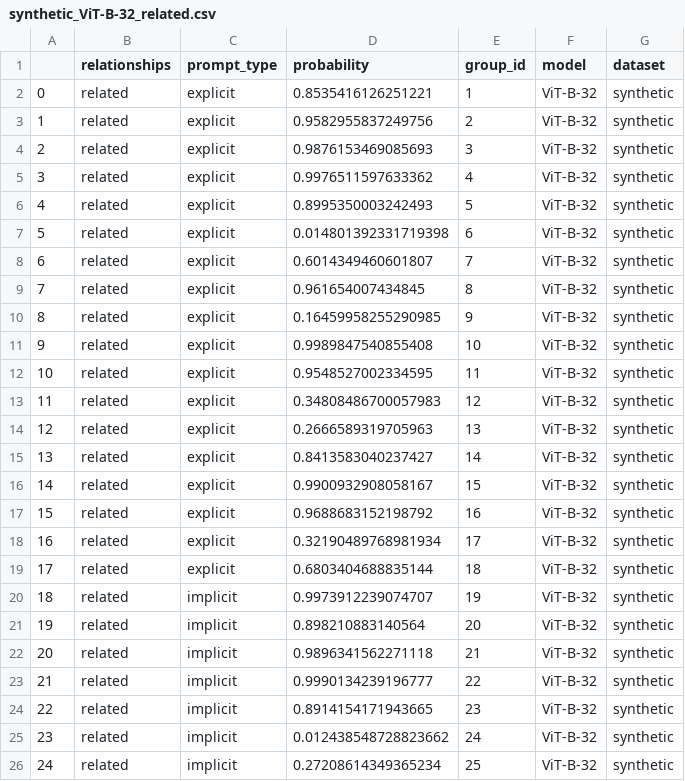
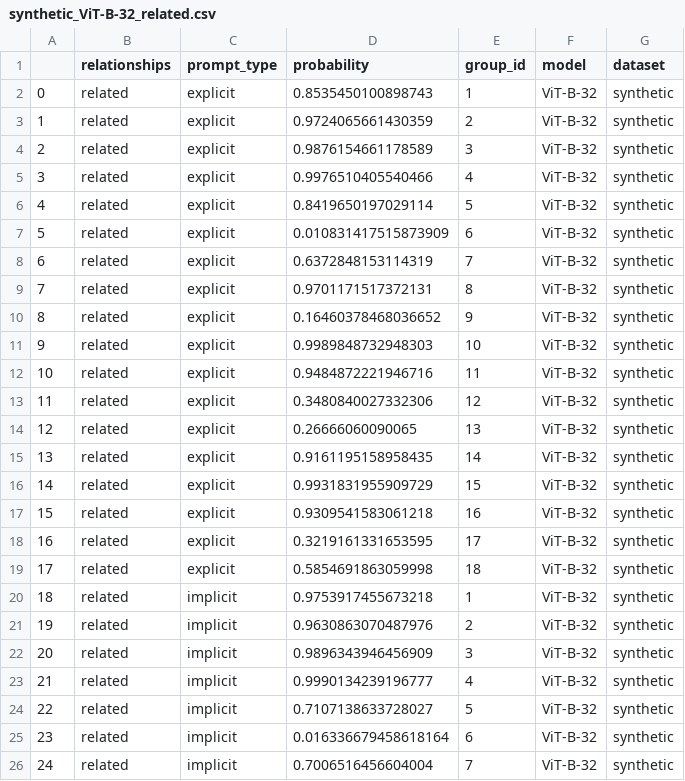
Before and after one commit to KevinBian107/mllm_embodied_simulation, a CSV file: main_experiment/results/synthetic/synthetic_ViT-B-32_related.csv, drawn as a sheet; only a part is shown; the diff covers the shown part only.

```diff
--- a/main_experiment/results/synthetic/synthetic_ViT-B-32_related.csv
+++ b/main_experiment/results/synthetic/synthetic_ViT-B-32_related.csv
@@ -1,26 +1,26 @@
 ,relationships,prompt_type,probability,group_id,model,dataset
-0,related,explicit,0.8535416126251221,1,ViT-B-32,synthetic
-1,related,explicit,0.9582955837249756,2,ViT-B-32,synthetic
-2,related,explicit,0.9876153469085693,3,ViT-B-32,synthetic
-3,related,explicit,0.9976511597633362,4,ViT-B-32,synthetic
-4,related,explicit,0.8995350003242493,5,ViT-B-32,synthetic
-5,related,explicit,0.014801392331719398,6,ViT-B-32,synthetic
-6,related,explicit,0.6014349460601807,7,ViT-B-32,synthetic
-7,related,explicit,0.961654007434845,8,ViT-B-32,synthetic
-8,related,explicit,0.16459958255290985,9,ViT-B-32,synthetic
-9,related,explicit,0.9989847540855408,10,ViT-B-32,synthetic
-10,related,explicit,0.9548527002334595,11,ViT-B-32,synthetic
-11,related,explicit,0.34808486700057983,12,ViT-B-32,synthetic
-12,related,explicit,0.2666589319705963,13,ViT-B-32,synthetic
-13,related,explicit,0.8413583040237427,14,ViT-B-32,synthetic
-14,related,explicit,0.9900932908058167,15,ViT-B-32,synthetic
-15,related,explicit,0.9688683152198792,16,ViT-B-32,synthetic
-16,related,explicit,0.32190489768981934,17,ViT-B-32,synthetic
-17,related,explicit,0.6803404688835144,18,ViT-B-32,synthetic
-18,related,implicit,0.9973912239074707,19,ViT-B-32,synthetic
-19,related,implicit,0.898210883140564,20,ViT-B-32,synthetic
-20,related,implicit,0.9896341562271118,21,ViT-B-32,synthetic
-21,related,implicit,0.9990134239196777,22,ViT-B-32,synthetic
-22,related,implicit,0.8914154171943665,23,ViT-B-32,synthetic
-23,related,implicit,0.012438548728823662,24,ViT-B-32,synthetic
-24,related,implicit,0.27208614349365234,25,ViT-B-32,synthetic
+0,related,explicit,0.8535450100898743,1,ViT-B-32,synthetic
+1,related,explicit,0.9724065661430359,2,ViT-B-32,synthetic
+2,related,explicit,0.9876154661178589,3,ViT-B-32,synthetic
+3,related,explicit,0.9976510405540466,4,ViT-B-32,synthetic
+4,related,explicit,0.8419650197029114,5,ViT-B-32,synthetic
+5,related,explicit,0.010831417515873909,6,ViT-B-32,synthetic
+6,related,explicit,0.6372848153114319,7,ViT-B-32,synthetic
+7,related,explicit,0.9701171517372131,8,ViT-B-32,synthetic
+8,related,explicit,0.16460378468036652,9,ViT-B-32,synthetic
+9,related,explicit,0.9989848732948303,10,ViT-B-32,synthetic
+10,related,explicit,0.9484872221946716,11,ViT-B-32,synthetic
+11,related,explicit,0.3480840027332306,12,ViT-B-32,synthetic
+12,related,explicit,0.26666060090065,13,ViT-B-32,synthetic
+13,related,explicit,0.9161195158958435,14,ViT-B-32,synthetic
+14,related,explicit,0.9931831955909729,15,ViT-B-32,synthetic
+15,related,explicit,0.9309541583061218,16,ViT-B-32,synthetic
+16,related,explicit,0.3219161331653595,17,ViT-B-32,synthetic
+17,related,explicit,0.5854691863059998,18,ViT-B-32,synthetic
+18,related,implicit,0.9753917455673218,1,ViT-B-32,synthetic
+19,related,implicit,0.9630863070487976,2,ViT-B-32,synthetic
+20,related,implicit,0.9896343946456909,3,ViT-B-32,synthetic
+21,related,implicit,0.9990134239196777,4,ViT-B-32,synthetic
+22,related,implicit,0.7107138633728027,5,ViT-B-32,synthetic
+23,related,implicit,0.016336679458618164,6,ViT-B-32,synthetic
+24,related,implicit,0.7006516456604004,7,ViT-B-32,synthetic
```
Also changed, not shown: 75 edited cells elsewhere in this file, main_experiment/data/natural/affordance_natural.csv, main_experiment/data/synthetic/affordance_synthetic.csv, 7 other files.
